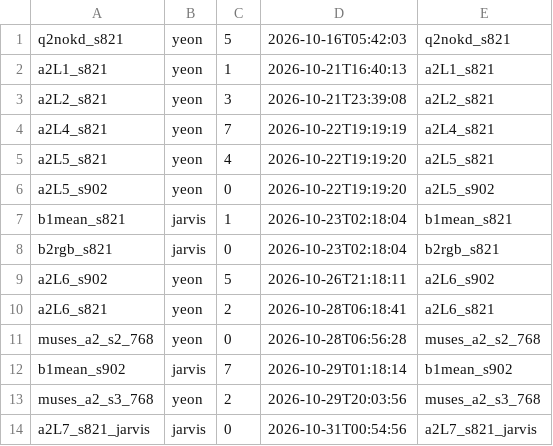
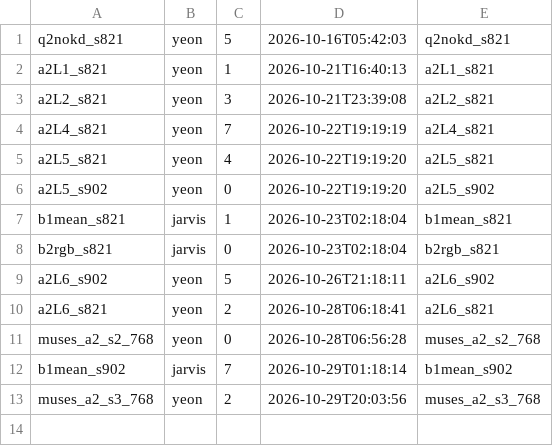
Before and after one commit to gist-ailab/drone-MemorySAM, a TSV file: scripts/autoplace/state/launched.tsv, drawn as a sheet.

```diff
--- a/scripts/autoplace/state/launched.tsv
+++ b/scripts/autoplace/state/launched.tsv
@@ -13,2 +13 @@ b1mean_s902	jarvis	7	2026-10-29T01:18:14	b1mean_s902
 muses_a2_s3_768	yeon	2	2026-10-29T20:03:56	muses_a2_s3_768
-a2L7_s821_jarvis	jarvis	0	2026-10-31T00:54:56	a2L7_s821_jarvis
```
Also changed, not shown: scripts/autoplace/queue.tsv.
